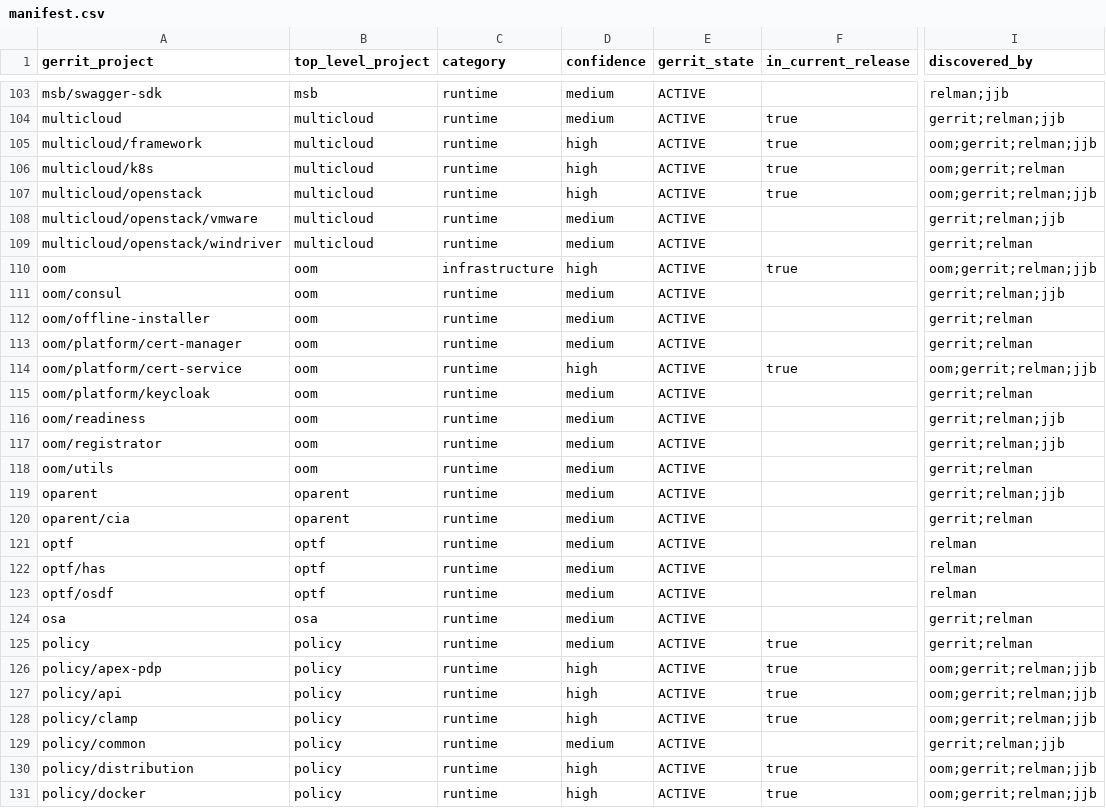
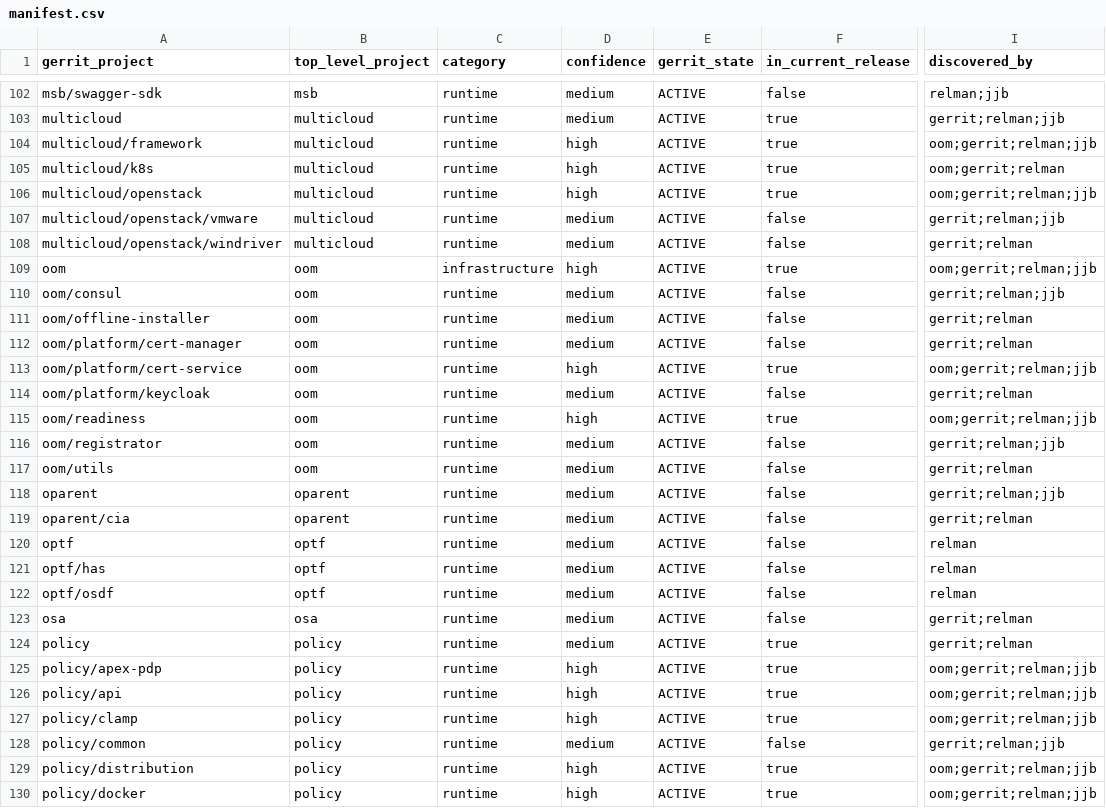
Before and after one commit to modeseven-lfit/onap-release-mapping-tool, a CSV file: latest/manifest.csv, drawn as a sheet; only a part is shown, gaps mark what is left out; addresses are those after the commit; the diff covers the shown part only; the diff names each change by its address in the sheet, - before the commit and + after, or states it on an @@ line.

```diff
--- a/latest/manifest.csv
+++ b/latest/manifest.csv
-F102 (in_current_release): (empty)
+F102 (in_current_release): false
-F107:F108 (in_current_release): (empty)
+F107:F108 (in_current_release): false
-F110:F112 (in_current_release): (empty)
+F110:F112 (in_current_release): false
-F114 (in_current_release): (empty)
+F114 (in_current_release): false
-D115 (confidence): medium
+D115 (confidence): high
-F115 (in_current_release): (empty)
+F115 (in_current_release): true
-I115 (discovered_by): gerrit;relman;jjb
+I115 (discovered_by): oom;gerrit;relman;jjb
-F116:F123 (in_current_release): (empty)
+F116:F123 (in_current_release): false
-F128 (in_current_release): (empty)
+F128 (in_current_release): false
```
Also changed, not shown: 1 removed row and 142 edited cells elsewhere in this file, 2026-04-05/manifest.csv, 10 other files.
